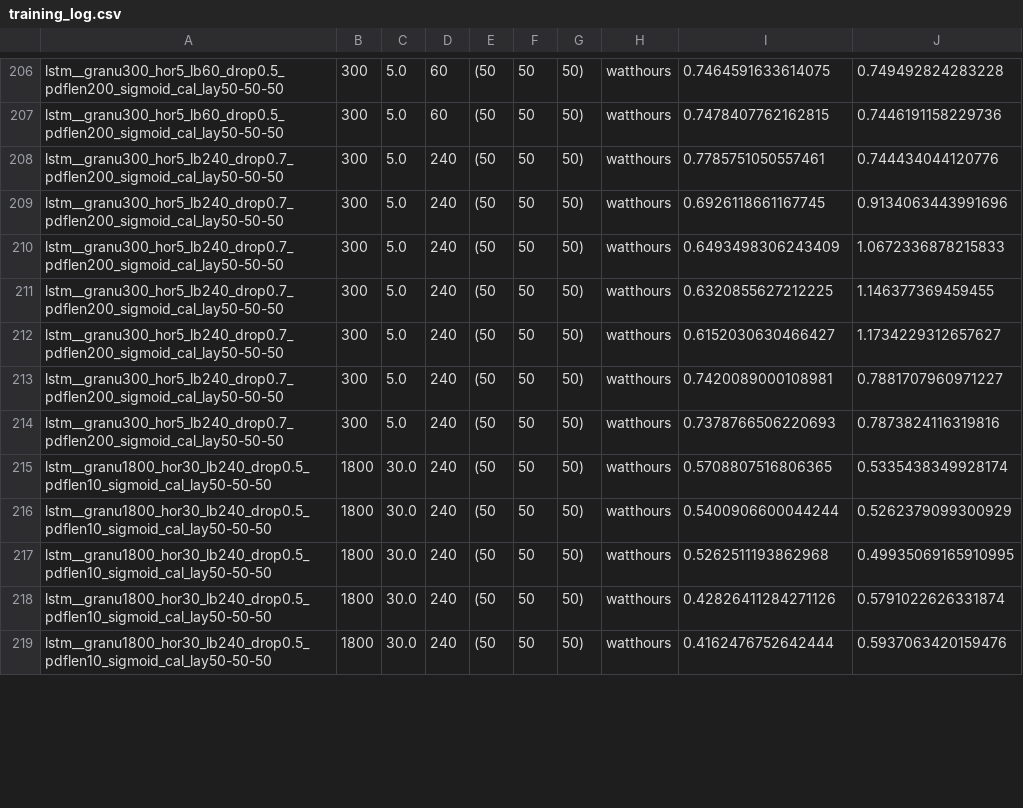
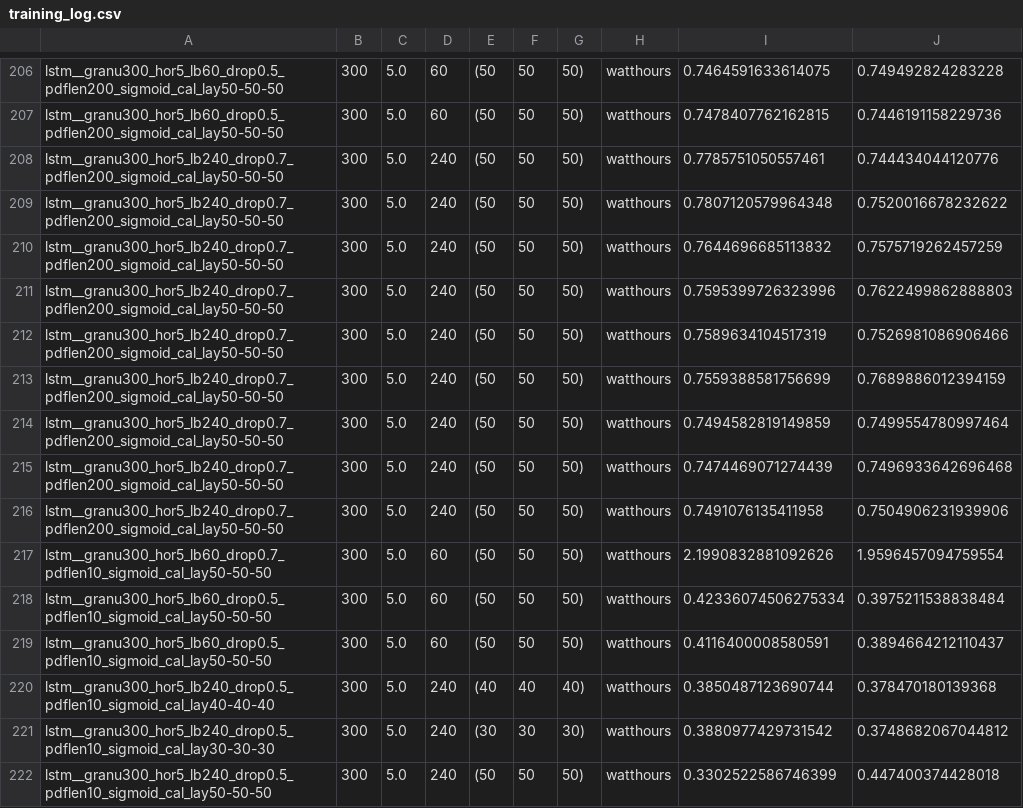
Before and after one commit to KehanLiu/load-forecasting, a CSV file: prob_LSTM/training_log.csv, drawn as a sheet; only a part is shown, gaps mark what is left out; the diff covers the shown part only.

```diff
--- a/prob_LSTM/training_log.csv
+++ b/prob_LSTM/training_log.csv
@@ -208,12 +208,15 @@ lstm__granu300_hor5_lb60_drop0.5_pdflen200_sigmoid_cal_lay50-50-50,300,5.0,60,(5
 lstm__granu300_hor5_lb240_drop0.7_pdflen200_sigmoid_cal_lay50-50-50,300,5.0,240,(50, 50, 50),watthours,0.7785751050557461,0.744434044120776
-lstm__granu300_hor5_lb240_drop0.7_pdflen200_sigmoid_cal_lay50-50-50,300,5.0,240,(50, 50, 50),watthours,0.6926118661167745,0.9134063443991696
-lstm__granu300_hor5_lb240_drop0.7_pdflen200_sigmoid_cal_lay50-50-50,300,5.0,240,(50, 50, 50),watthours,0.6493498306243409,1.0672336878215833
-lstm__granu300_hor5_lb240_drop0.7_pdflen200_sigmoid_cal_lay50-50-50,300,5.0,240,(50, 50, 50),watthours,0.6320855627212225,1.146377369459455
-lstm__granu300_hor5_lb240_drop0.7_pdflen200_sigmoid_cal_lay50-50-50,300,5.0,240,(50, 50, 50),watthours,0.6152030630466427,1.1734229312657627
-lstm__granu300_hor5_lb240_drop0.7_pdflen200_sigmoid_cal_lay50-50-50,300,5.0,240,(50, 50, 50),watthours,0.7420089000108981,0.7881707960971227
-lstm__granu300_hor5_lb240_drop0.7_pdflen200_sigmoid_cal_lay50-50-50,300,5.0,240,(50, 50, 50),watthours,0.7378766506220693,0.7873824116319816
-lstm__granu1800_hor30_lb240_drop0.5_pdflen10_sigmoid_cal_lay50-50-50,1800,30.0,240,(50, 50, 50),watthours,0.5708807516806365,0.5335438349928174
-lstm__granu1800_hor30_lb240_drop0.5_pdflen10_sigmoid_cal_lay50-50-50,1800,30.0,240,(50, 50, 50),watthours,0.5400906600044244,0.5262379099300929
-lstm__granu1800_hor30_lb240_drop0.5_pdflen10_sigmoid_cal_lay50-50-50,1800,30.0,240,(50, 50, 50),watthours,0.5262511193862968,0.49935069165910995
-lstm__granu1800_hor30_lb240_drop0.5_pdflen10_sigmoid_cal_lay50-50-50,1800,30.0,240,(50, 50, 50),watthours,0.42826411284271126,0.5791022626331874
-lstm__granu1800_hor30_lb240_drop0.5_pdflen10_sigmoid_cal_lay50-50-50,1800,30.0,240,(50, 50, 50),watthours,0.4162476752642444,0.5937063420159476
+lstm__granu300_hor5_lb240_drop0.7_pdflen200_sigmoid_cal_lay50-50-50,300,5.0,240,(50, 50, 50),watthours,0.7807120579964348,0.7520016678232622
+lstm__granu300_hor5_lb240_drop0.7_pdflen200_sigmoid_cal_lay50-50-50,300,5.0,240,(50, 50, 50),watthours,0.7644696685113832,0.7575719262457259
+lstm__granu300_hor5_lb240_drop0.7_pdflen200_sigmoid_cal_lay50-50-50,300,5.0,240,(50, 50, 50),watthours,0.7595399726323996,0.7622499862888803
+lstm__granu300_hor5_lb240_drop0.7_pdflen200_sigmoid_cal_lay50-50-50,300,5.0,240,(50, 50, 50),watthours,0.7589634104517319,0.7526981086906466
+lstm__granu300_hor5_lb240_drop0.7_pdflen200_sigmoid_cal_lay50-50-50,300,5.0,240,(50, 50, 50),watthours,0.7559388581756699,0.7689886012394159
+lstm__granu300_hor5_lb240_drop0.7_pdflen200_sigmoid_cal_lay50-50-50,300,5.0,240,(50, 50, 50),watthours,0.7494582819149859,0.7499554780997464
+lstm__granu300_hor5_lb240_drop0.7_pdflen200_sigmoid_cal_lay50-50-50,300,5.0,240,(50, 50, 50),watthours,0.7474469071274439,0.7496933642696468
+lstm__granu300_hor5_lb240_drop0.7_pdflen200_sigmoid_cal_lay50-50-50,300,5.0,240,(50, 50, 50),watthours,0.7491076135411958,0.7504906231939906
+lstm__granu300_hor5_lb60_drop0.7_pdflen10_sigmoid_cal_lay50-50-50,300,5.0,60,(50, 50, 50),watthours,2.1990832881092626,1.9596457094759554
+lstm__granu300_hor5_lb60_drop0.5_pdflen10_sigmoid_cal_lay50-50-50,300,5.0,60,(50, 50, 50),watthours,0.42336074506275334,0.3975211538838484
+lstm__granu300_hor5_lb60_drop0.5_pdflen10_sigmoid_cal_lay50-50-50,300,5.0,60,(50, 50, 50),watthours,0.4116400008580591,0.3894664212110437
+lstm__granu300_hor5_lb240_drop0.5_pdflen10_sigmoid_cal_lay40-40-40,300,5.0,240,(40, 40, 40),watthours,0.3850487123690744,0.378470180139368
+lstm__granu300_hor5_lb240_drop0.5_pdflen10_sigmoid_cal_lay30-30-30,300,5.0,240,(30, 30, 30),watthours,0.3880977429731542,0.3748682067044812
+lstm__granu300_hor5_lb240_drop0.5_pdflen10_sigmoid_cal_lay50-50-50,300,5.0,240,(50, 50, 50),watthours,0.3302522586746399,0.447400374428018
```
Also changed, not shown: 8 added rows, 2 removed rows and 5 edited cells elsewhere in this file, 17 other files.
